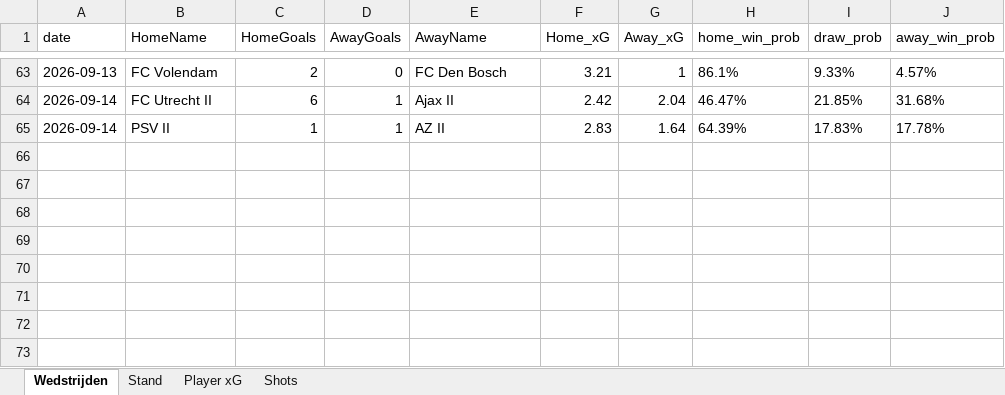
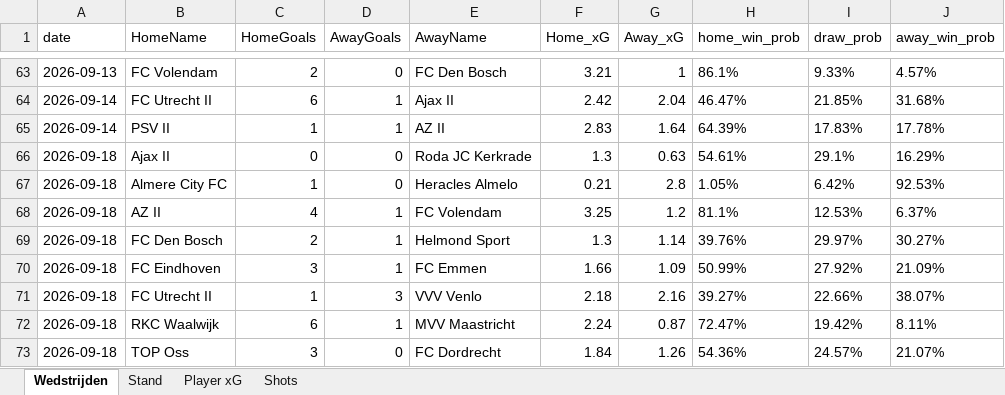
Before and after one commit to RobinKoetsier/plotrepo, an Excel workbook: data/KKDCurrent.xlsx, sheet Wedstrijden, drawn as a sheet; only a part is shown, gaps mark what is left out; values as stored, in another font and other column widths than the file's, no borders; the diff names each change by its address in the sheet, - before the commit and + after, or states it on an @@ line.

```diff
--- a/data/KKDCurrent.xlsx (sheet Wedstrijden)
+++ b/data/KKDCurrent.xlsx (sheet Wedstrijden)
+row 66: 2026-09-18 | Ajax II | 0 | 0 | Roda JC Kerkrade | 1.3 | 0.63 | 54.61% | 29.1% | 16.29%
+row 67: 2026-09-18 | Almere City FC | 1 | 0 | Heracles Almelo | 0.21 | 2.8 | 1.05% | 6.42% | 92.53%
+row 68: 2026-09-18 | AZ II | 4 | 1 | FC Volendam | 3.25 | 1.2 | 81.1% | 12.53% | 6.37%
+row 69: 2026-09-18 | FC Den Bosch | 2 | 1 | Helmond Sport | 1.3 | 1.14 | 39.76% | 29.97% | 30.27%
+row 70: 2026-09-18 | FC Eindhoven | 3 | 1 | FC Emmen | 1.66 | 1.09 | 50.99% | 27.92% | 21.09%
+row 71: 2026-09-18 | FC Utrecht II | 1 | 3 | VVV Venlo | 2.18 | 2.16 | 39.27% | 22.66% | 38.07%
+row 72: 2026-09-18 | RKC Waalwijk | 6 | 1 | MVV Maastricht | 2.24 | 0.87 | 72.47% | 19.42% | 8.11%
+row 73: 2026-09-18 | TOP Oss | 3 | 0 | FC Dordrecht | 1.84 | 1.26 | 54.36% | 24.57% | 21.07%
```
Also changed, not shown: sheet Shots, sheet Player xG, sheet Stand, data/KKD2526.xlsx.
